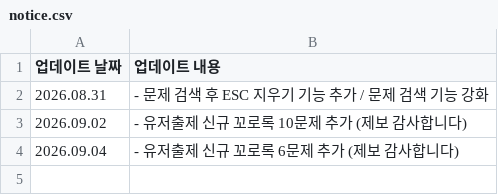
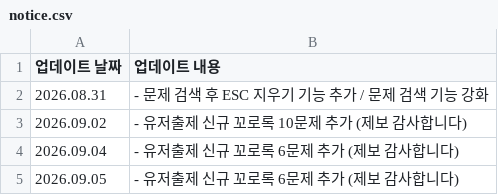
Before and after one commit to mingming-2/qplayquiz, a CSV file: notice.csv, drawn as a sheet.

Commit message:
Add new update entry for user-generated questions

```diff
--- a/notice.csv
+++ b/notice.csv
@@ -4 +4,2 @@
 2026.09.04,- 유저출제 신규 꼬로록 6문제 추가 (제보 감사합니다)
+2026.09.05,- 유저출제 신규 꼬로록 6문제 추가 (제보 감사합니다)
```
